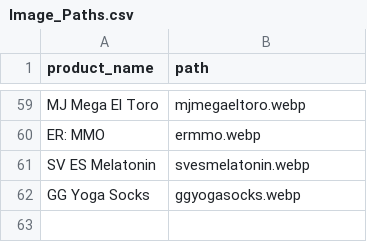
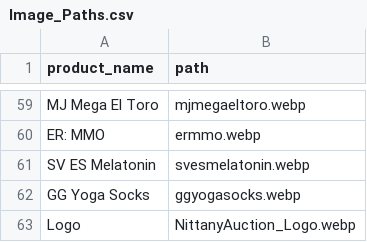
Before and after one commit to rywentz/NittanyAuctionProject, a CSV file: NittanyAuctionDataset_v1/Image_Paths.csv, drawn as a sheet; only a part is shown, gaps mark what is left out; the diff names each change by its address in the sheet, - before the commit and + after, or states it on an @@ line.

Commit message:
Added the logo to CSV

```diff
--- a/NittanyAuctionDataset_v1/Image_Paths.csv
+++ b/NittanyAuctionDataset_v1/Image_Paths.csv
+row 63: Logo | NittanyAuction_Logo.webp
```
